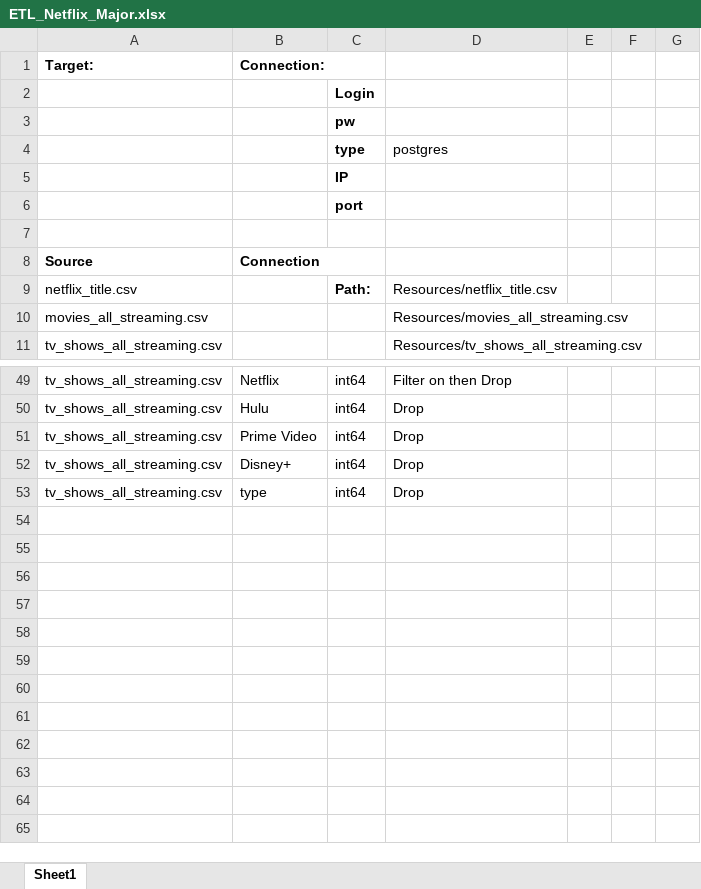
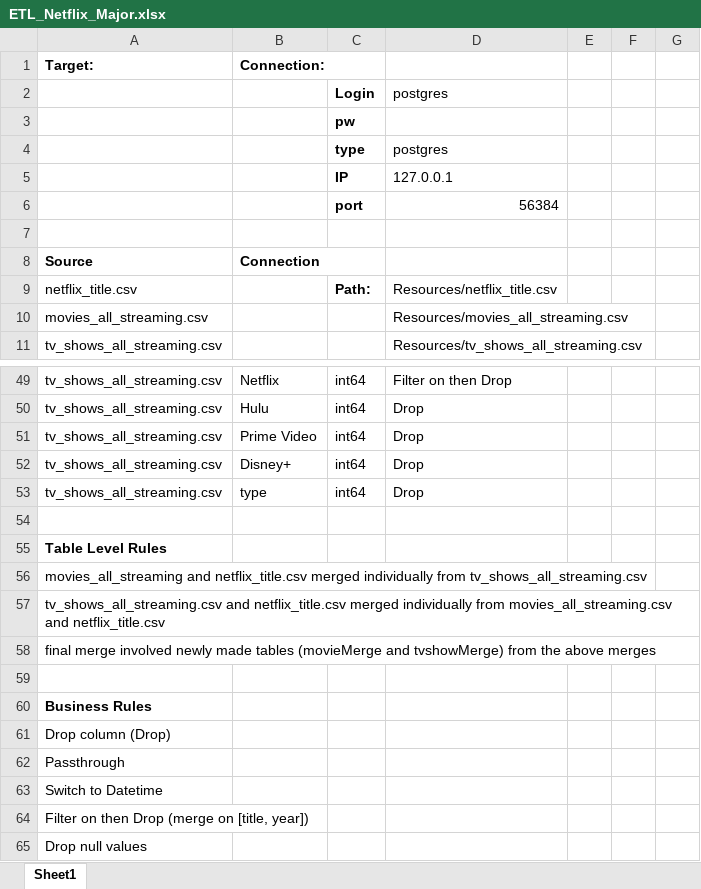
Before and after one commit to nelizalde/Netflix_ETL_Project, an Excel workbook: ETL_Plan/ETL_Netflix_Major.xlsx, sheet Sheet1, drawn as a sheet; only a part is shown, gaps mark what is left out; values as stored, in another font and other column widths than the file's, no borders; the diff covers the shown part only; the diff names each change by its address in the sheet, - before the commit and + after, or states it on an @@ line.

```diff
--- a/ETL_Plan/ETL_Netflix_Major.xlsx (sheet Sheet1)
+++ b/ETL_Plan/ETL_Netflix_Major.xlsx (sheet Sheet1)
-D2: (empty)
+D2: postgres
-D5: (empty)
+D5: 127.0.0.1
-D6: (empty)
+D6: 56384
+row 54: (empty)
+row 55: Table Level Rules
+row 56: movies_all_streaming and netflix_title.csv merged individually from tv_shows_all_streaming.csv
+row 57: tv_shows_all_streaming.csv and netflix_title.csv merged individually from movies_all_streaming.csv and netflix_title.csv
+row 58: final merge involved newly made tables (movieMerge and tvshowMerge) from the above merges
+row 59: (empty)
+row 60: Business Rules
+row 61: Drop column (Drop)
+row 62: Passthrough
+row 63: Switch to Datetime
+row 64: Filter on then Drop (merge on [title, year])
+row 65: Drop null values
```
Also changed, not shown: 34 edited cells elsewhere in this sheet.
